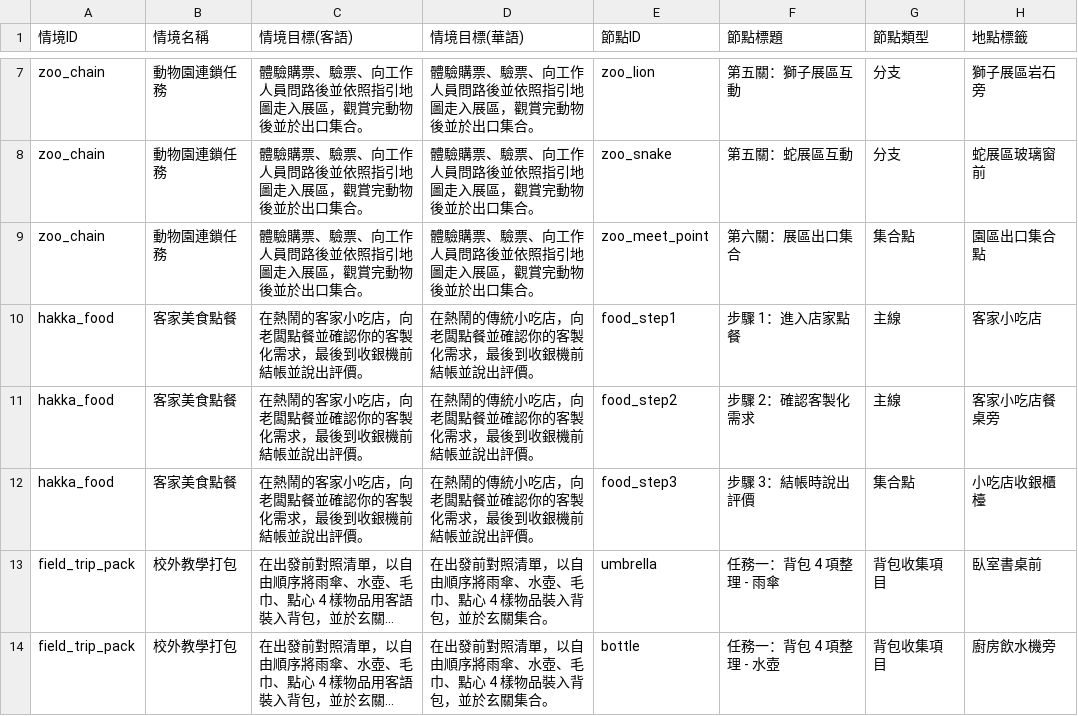
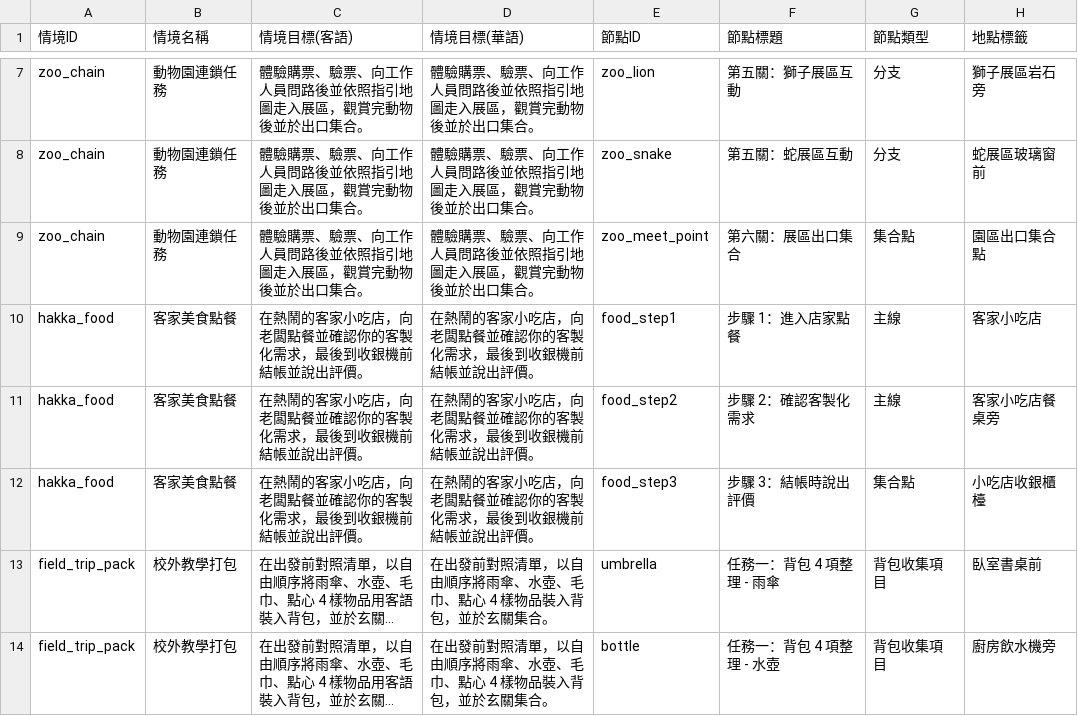
Before and after one commit to coinai55741-cyber/Speaking_Scenarios_v2, a CSV file: chain-quest-prototype/scenarios_spec.csv, drawn as a sheet; only a part is shown, gaps mark what is left out; long unchanged cells end in …; the diff names each change by its address in the sheet, - before the commit and + after, or states it on an @@ line.

```diff
--- a/chain-quest-prototype/scenarios_spec.csv
+++ b/chain-quest-prototype/scenarios_spec.csv
-D10:D12 (情境目標(華語)): 在熱鬧的傳統小吃店，向老闆點餐並確認你的客製化需求，最後到收銀機前結帳並說出評價。
+D10:D12 (情境目標(華語)): 在熱鬧的客家小吃店，向老闆點餐並確認你的客製化需求，最後到收銀機前結帳並說出評價。
```
Also changed, not shown: dist/public/chain-quest-prototype/scenarios_spec.csv, 2 other files.
